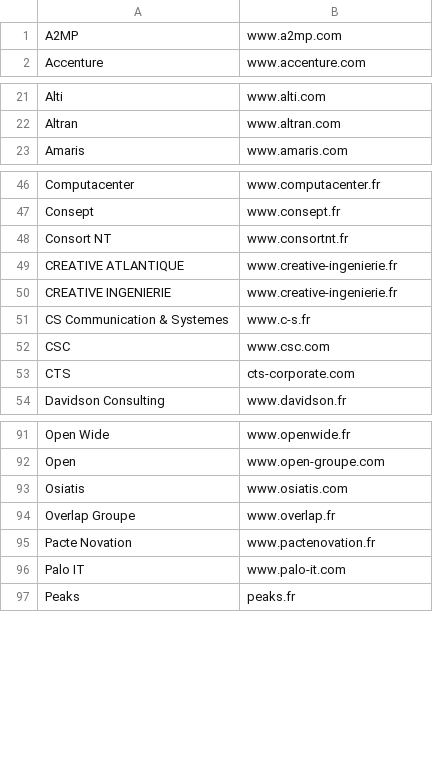
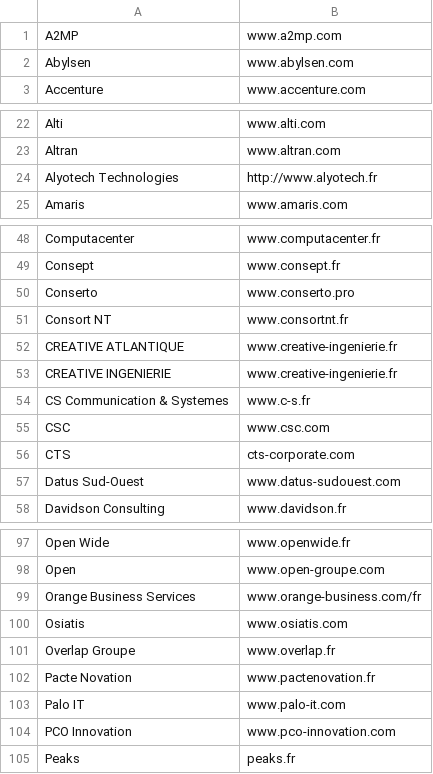
Before and after one commit to yoannsculo/emploi, a CSV file: ssii/ssii.csv, drawn as a sheet; only a part is shown, gaps mark what is left out; the diff covers the shown part only.

Commit message:
ajout de 8 SSII

```diff
--- a/ssii/ssii.csv
+++ b/ssii/ssii.csv
@@ -1,2 +1,3 @@
 A2MP;www.a2mp.com
+Abylsen;www.abylsen.com
 Accenture;www.accenture.com
@@ -22,2 +23,3 @@ Alti;www.alti.com
 Altran;www.altran.com
+Alyotech Technologies;http://www.alyotech.fr
 Amaris;www.amaris.com
@@ -47,2 +49,3 @@ Computacenter;www.computacenter.fr
 Consept;www.consept.fr
+Conserto;www.conserto.pro
 Consort NT;www.consortnt.fr
@@ -53,2 +56,3 @@ CSC;www.csc.com
 CTS;cts-corporate.com
+Datus Sud-Ouest;www.datus-sudouest.com
 Davidson Consulting;www.davidson.fr
@@ -92,2 +98,3 @@ Open Wide;www.openwide.fr
 Open;www.open-groupe.com
+Orange Business Services;www.orange-business.com/fr
 Osiatis;www.osiatis.com
@@ -96,2 +103,3 @@ Pacte Novation;www.pactenovation.fr
 Palo IT;www.palo-it.com
+PCO Innovation;www.pco-innovation.com
 Peaks;peaks.fr
```
Also changed, not shown: 2 added rows elsewhere in this file, 1 other file.
